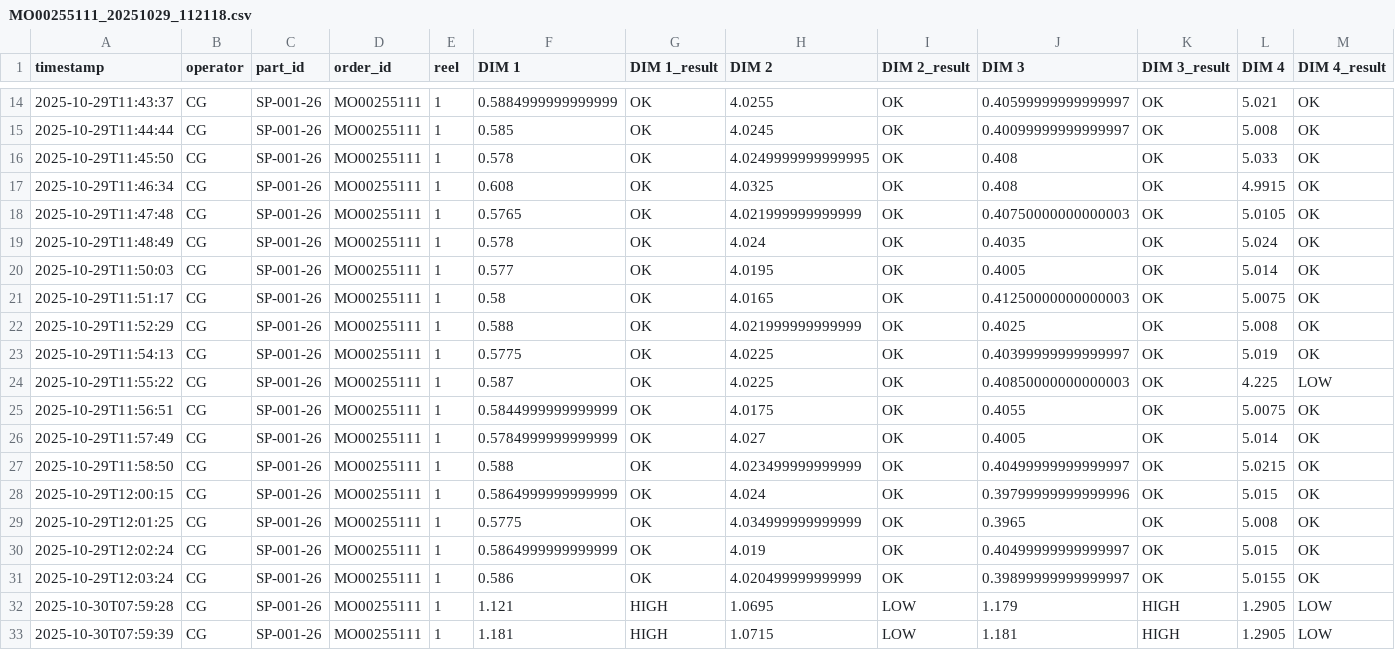
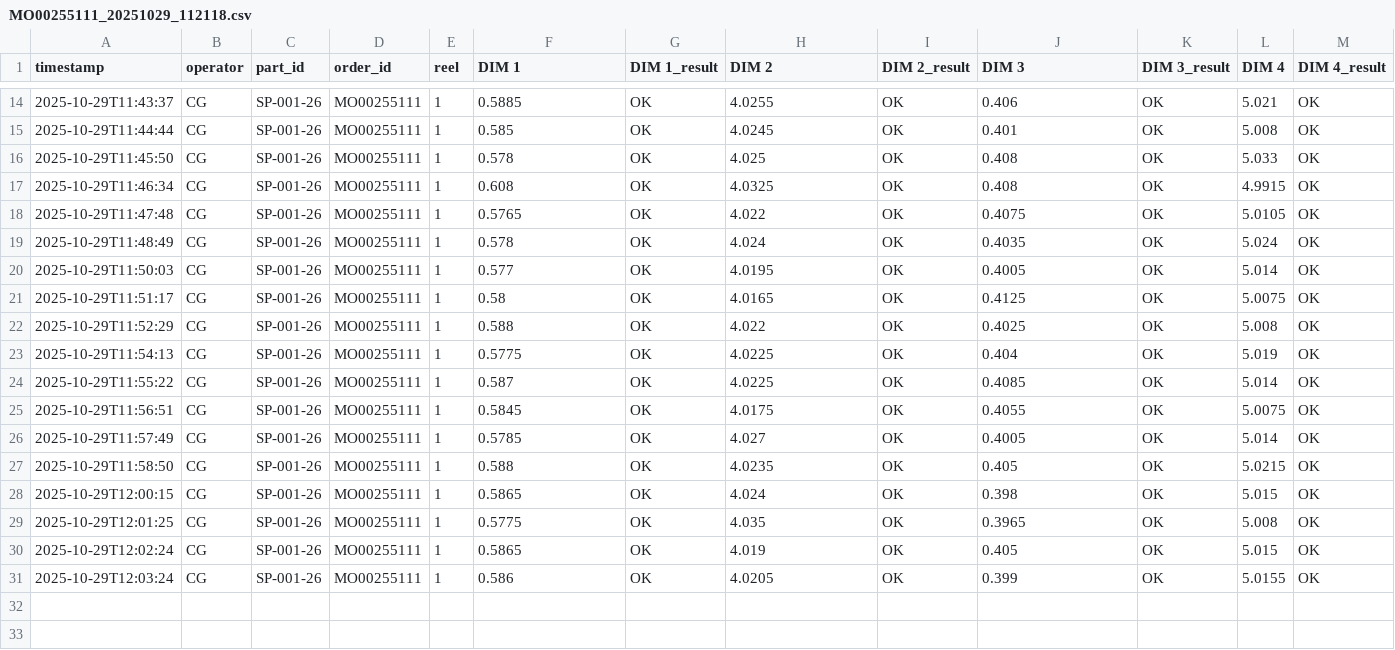
Before and after one commit to ptcypress/quality-capture, a CSV file: app_capture/Logs/MO00255111_20251029_112118.csv, drawn as a sheet; only a part is shown, gaps mark what is left out; the diff covers the shown part only.

```diff
--- a/app_capture/Logs/MO00255111_20251029_112118.csv
+++ b/app_capture/Logs/MO00255111_20251029_112118.csv
@@ -14,20 +14,18 @@ timestamp,operator,part_id,order_id,reel,DIM 1,DIM 1_result,DIM 2,DIM 2_result,D
-2025-10-29T11:43:37,CG,SP-001-26,MO00255111,1,0.5884999999999999,OK,4.0255,OK,0.40599999999999997,OK,5.021,OK
-2025-10-29T11:44:44,CG,SP-001-26,MO00255111,1,0.585,OK,4.0245,OK,0.40099999999999997,OK,5.008,OK
-2025-10-29T11:45:50,CG,SP-001-26,MO00255111,1,0.578,OK,4.0249999999999995,OK,0.408,OK,5.033,OK
+2025-10-29T11:43:37,CG,SP-001-26,MO00255111,1,0.5885,OK,4.0255,OK,0.406,OK,5.021,OK
+2025-10-29T11:44:44,CG,SP-001-26,MO00255111,1,0.585,OK,4.0245,OK,0.401,OK,5.008,OK
+2025-10-29T11:45:50,CG,SP-001-26,MO00255111,1,0.578,OK,4.025,OK,0.408,OK,5.033,OK
 2025-10-29T11:46:34,CG,SP-001-26,MO00255111,1,0.608,OK,4.0325,OK,0.408,OK,4.9915,OK
-2025-10-29T11:47:48,CG,SP-001-26,MO00255111,1,0.5765,OK,4.021999999999999,OK,0.40750000000000003,OK,5.0105,OK
+2025-10-29T11:47:48,CG,SP-001-26,MO00255111,1,0.5765,OK,4.022,OK,0.4075,OK,5.0105,OK
 2025-10-29T11:48:49,CG,SP-001-26,MO00255111,1,0.578,OK,4.024,OK,0.4035,OK,5.024,OK
 2025-10-29T11:50:03,CG,SP-001-26,MO00255111,1,0.577,OK,4.0195,OK,0.4005,OK,5.014,OK
-2025-10-29T11:51:17,CG,SP-001-26,MO00255111,1,0.58,OK,4.0165,OK,0.41250000000000003,OK,5.0075,OK
-2025-10-29T11:52:29,CG,SP-001-26,MO00255111,1,0.588,OK,4.021999999999999,OK,0.4025,OK,5.008,OK
-2025-10-29T11:54:13,CG,SP-001-26,MO00255111,1,0.5775,OK,4.0225,OK,0.40399999999999997,OK,5.019,OK
-2025-10-29T11:55:22,CG,SP-001-26,MO00255111,1,0.587,OK,4.0225,OK,0.40850000000000003,OK,4.225,LOW
-2025-10-29T11:56:51,CG,SP-001-26,MO00255111,1,0.5844999999999999,OK,4.0175,OK,0.4055,OK,5.0075,OK
-2025-10-29T11:57:49,CG,SP-001-26,MO00255111,1,0.5784999999999999,OK,4.027,OK,0.4005,OK,5.014,OK
-2025-10-29T11:58:50,CG,SP-001-26,MO00255111,1,0.588,OK,4.023499999999999,OK,0.40499999999999997,OK,5.0215,OK
-2025-10-29T12:00:15,CG,SP-001-26,MO00255111,1,0.5864999999999999,OK,4.024,OK,0.39799999999999996,OK,5.015,OK
-2025-10-29T12:01:25,CG,SP-001-26,MO00255111,1,0.5775,OK,4.034999999999999,OK,0.3965,OK,5.008,OK
-2025-10-29T12:02:24,CG,SP-001-26,MO00255111,1,0.5864999999999999,OK,4.019,OK,0.40499999999999997,OK,5.015,OK
-2025-10-29T12:03:24,CG,SP-001-26,MO00255111,1,0.586,OK,4.020499999999999,OK,0.39899999999999997,OK,5.0155,OK
-2025-10-30T07:59:28,CG,SP-001-26,MO00255111,1,1.121,HIGH,1.0695,LOW,1.179,HIGH,1.2905,LOW
-2025-10-30T07:59:39,CG,SP-001-26,MO00255111,1,1.181,HIGH,1.0715,LOW,1.181,HIGH,1.2905,LOW
+2025-10-29T11:51:17,CG,SP-001-26,MO00255111,1,0.58,OK,4.0165,OK,0.4125,OK,5.0075,OK
+2025-10-29T11:52:29,CG,SP-001-26,MO00255111,1,0.588,OK,4.022,OK,0.4025,OK,5.008,OK
+2025-10-29T11:54:13,CG,SP-001-26,MO00255111,1,0.5775,OK,4.0225,OK,0.404,OK,5.019,OK
+2025-10-29T11:55:22,CG,SP-001-26,MO00255111,1,0.587,OK,4.0225,OK,0.4085,OK,5.014,OK
+2025-10-29T11:56:51,CG,SP-001-26,MO00255111,1,0.5845,OK,4.0175,OK,0.4055,OK,5.0075,OK
+2025-10-29T11:57:49,CG,SP-001-26,MO00255111,1,0.5785,OK,4.027,OK,0.4005,OK,5.014,OK
+2025-10-29T11:58:50,CG,SP-001-26,MO00255111,1,0.588,OK,4.0235,OK,0.405,OK,5.0215,OK
+2025-10-29T12:00:15,CG,SP-001-26,MO00255111,1,0.5865,OK,4.024,OK,0.398,OK,5.015,OK
+2025-10-29T12:01:25,CG,SP-001-26,MO00255111,1,0.5775,OK,4.035,OK,0.3965,OK,5.008,OK
+2025-10-29T12:02:24,CG,SP-001-26,MO00255111,1,0.5865,OK,4.019,OK,0.405,OK,5.015,OK
+2025-10-29T12:03:24,CG,SP-001-26,MO00255111,1,0.586,OK,4.0205,OK,0.399,OK,5.0155,OK
```
Also changed, not shown: 36 edited cells elsewhere in this file.
